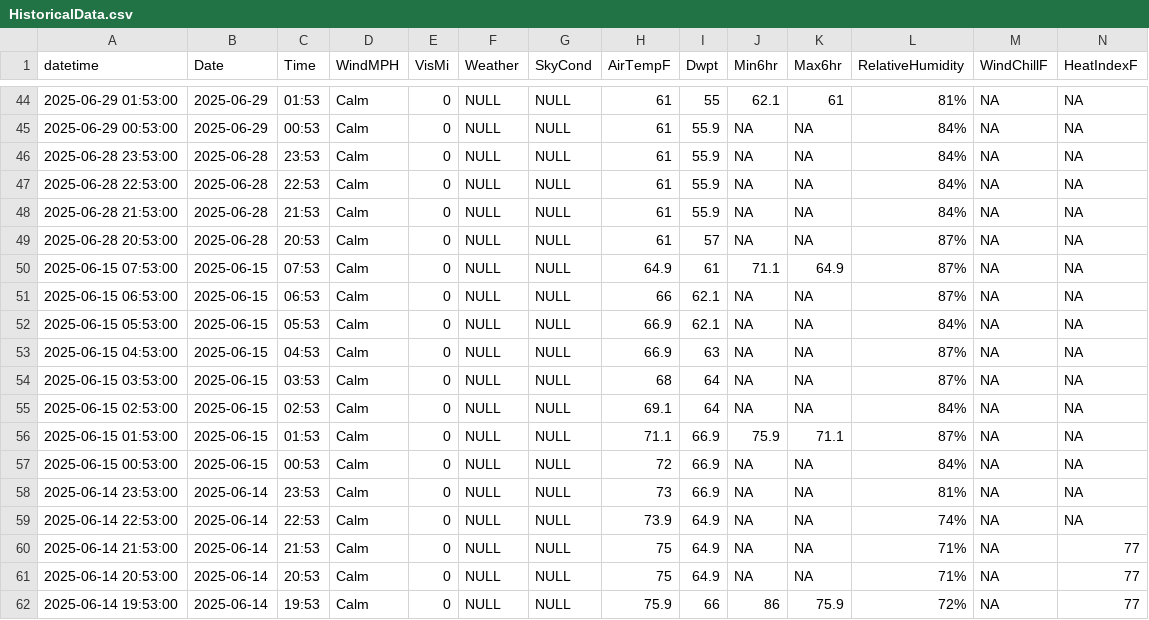
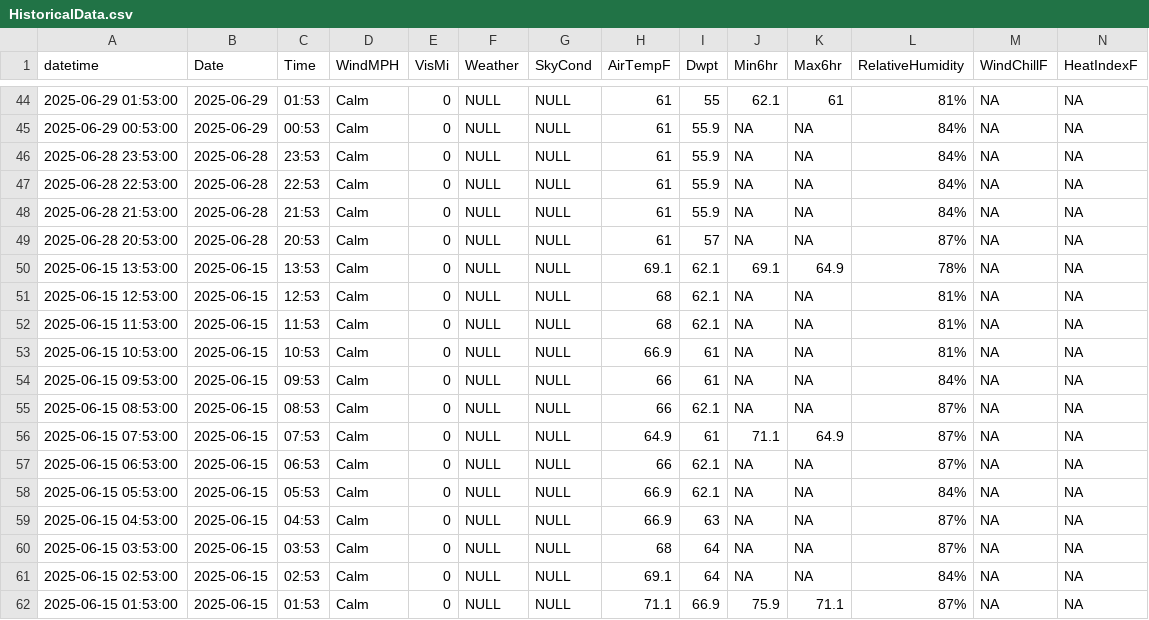
Before and after one commit to DavidRach/BaltimoreKayak, a CSV file: data/HistoricalData.csv, drawn as a sheet; only a part is shown, gaps mark what is left out; the shorter side is filled out with more unchanged rows; rows hold the shown columns only; the diff names each change by its address in the sheet, - before the commit and + after, or states it on an @@ line.

```diff
--- a/data/HistoricalData.csv
+++ b/data/HistoricalData.csv
+row 50: 2025-06-15 13:53:00 | 2025-06-15 | 13:53 | Calm | 0 | NULL | NULL | 69.1 | 62.1 | 69.1 | 64.9 | 78% | NA | NA
+row 51: 2025-06-15 12:53:00 | 2025-06-15 | 12:53 | Calm | 0 | NULL | NULL | 68 | 62.1 | NA | NA | 81% | NA | NA
+row 52: 2025-06-15 11:53:00 | 2025-06-15 | 11:53 | Calm | 0 | NULL | NULL | 68 | 62.1 | NA | NA | 81% | NA | NA
+row 53: 2025-06-15 10:53:00 | 2025-06-15 | 10:53 | Calm | 0 | NULL | NULL | 66.9 | 61 | NA | NA | 81% | NA | NA
+row 54: 2025-06-15 09:53:00 | 2025-06-15 | 09:53 | Calm | 0 | NULL | NULL | 66 | 61 | NA | NA | 84% | NA | NA
+row 55: 2025-06-15 08:53:00 | 2025-06-15 | 08:53 | Calm | 0 | NULL | NULL | 66 | 62.1 | NA | NA | 87% | NA | NA
```
Also changed, not shown: 2 other files.
